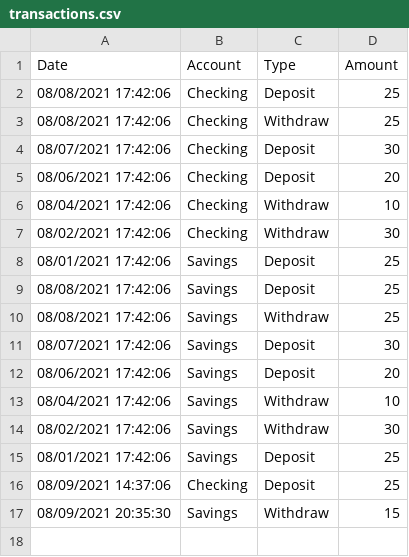
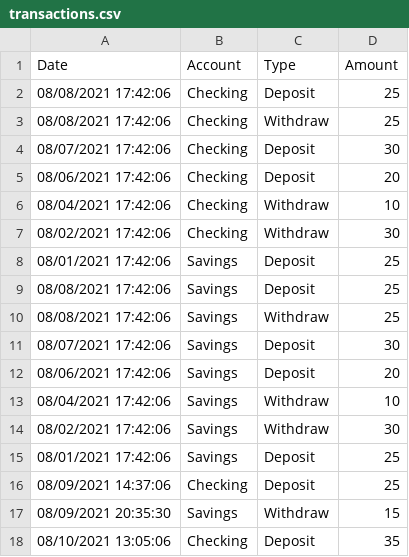
Before and after one commit to shawnsoltesz/FirstBankOfSuncoast, a CSV file: transactions.csv, drawn as a sheet.

```diff
--- a/transactions.csv
+++ b/transactions.csv
@@ -17 +17,2 @@ Date,Account,Type,Amount
 08/09/2021 20:35:30,Savings,Withdraw,15
+08/10/2021 13:05:06,Checking,Deposit,35
```
Also changed, not shown: 1 other file.
